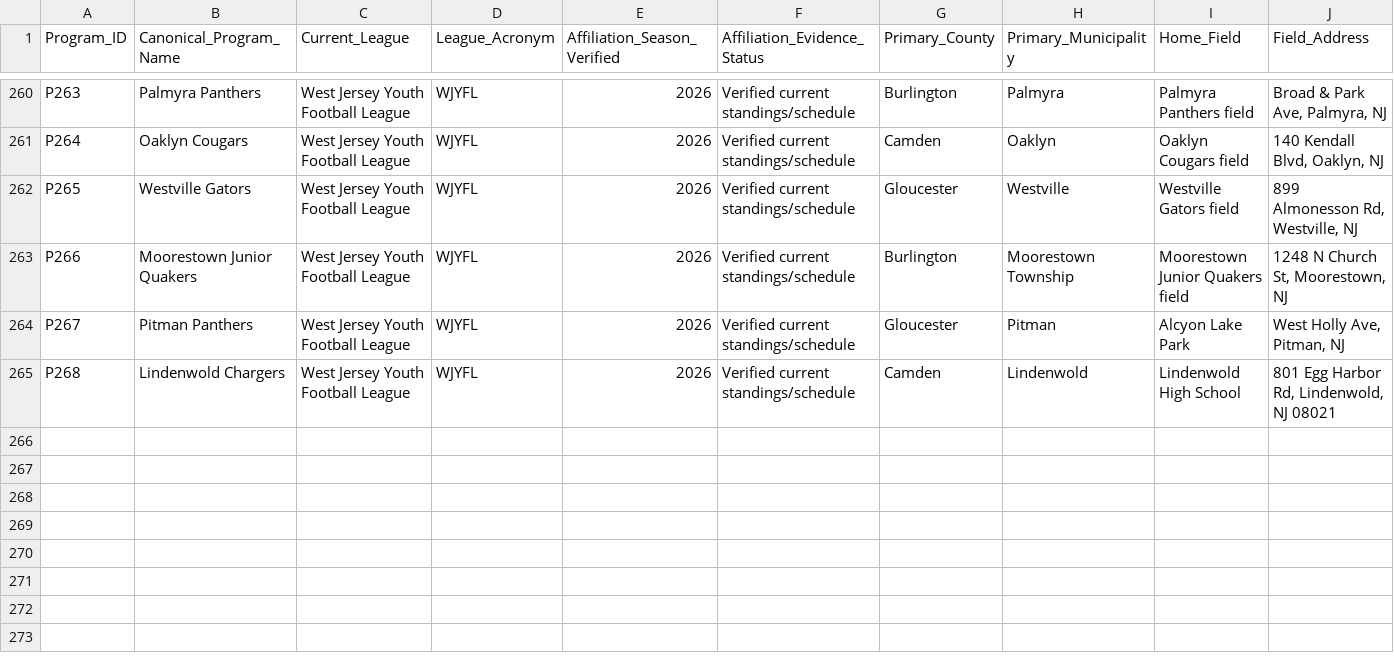
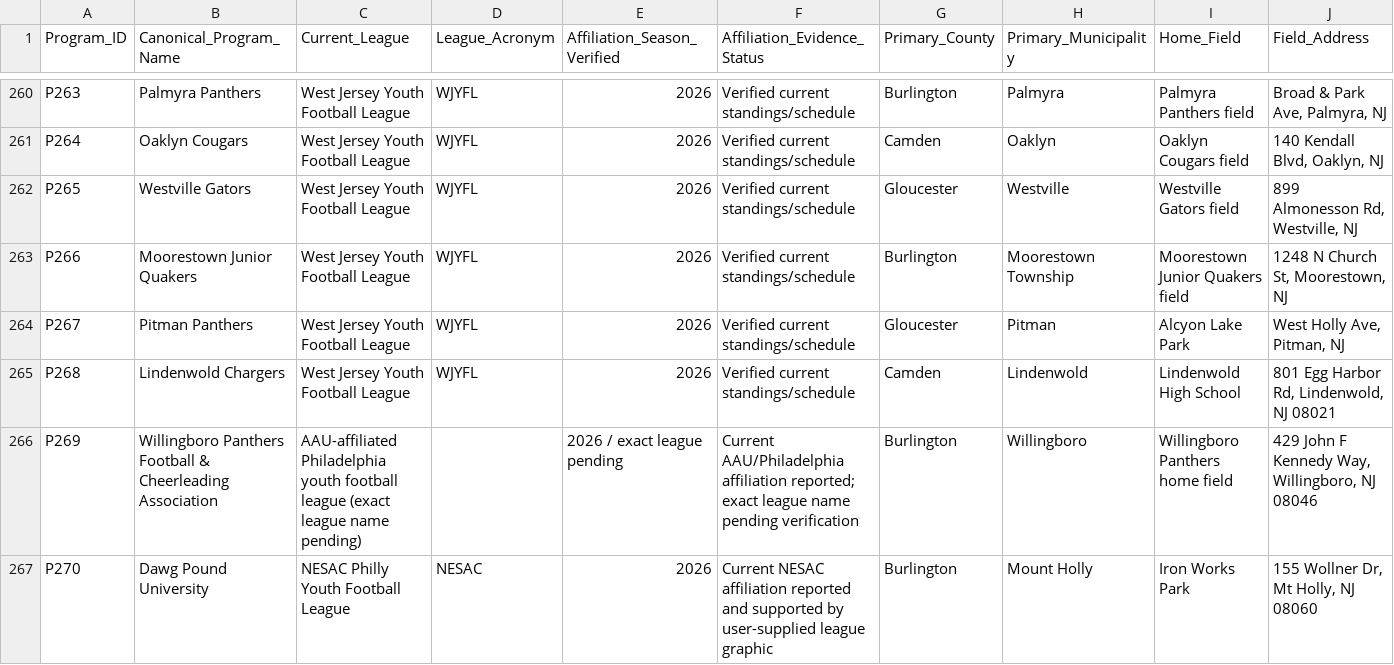
Before and after one commit to Dunk0725/GIS-26, a CSV file: PS3_NJ_Youth_Football_Analysis_Ready_2026.csv, drawn as a sheet; only a part is shown, gaps mark what is left out; rows hold the shown columns only; the diff names each change by its address in the sheet, - before the commit and + after, or states it on an @@ line.

Commit message:
Add Willingboro Panthers and Dawg Pound University

```diff
--- a/PS3_NJ_Youth_Football_Analysis_Ready_2026.csv
+++ b/PS3_NJ_Youth_Football_Analysis_Ready_2026.csv
+row 266: P269 | Willingboro Panthers Football & Cheerleading Association | AAU-affiliated Philadelphia youth football league (exact league name pending) |  | 2026 / exact league pending | Current AAU/Philadelphia affiliation reported; exact league name pending verification | Burlington | Willingboro | Willingboro Panthers home field | 429 John F Kennedy Way, Willingboro, NJ 08046
+row 267: P270 | Dawg Pound University | NESAC Philly Youth Football League | NESAC | 2026 | Current NESAC affiliation reported and supported by user-supplied league graphic | Burlington | Mount Holly | Iron Works Park | 155 Wollner Dr, Mt Holly, NJ 08060
```
